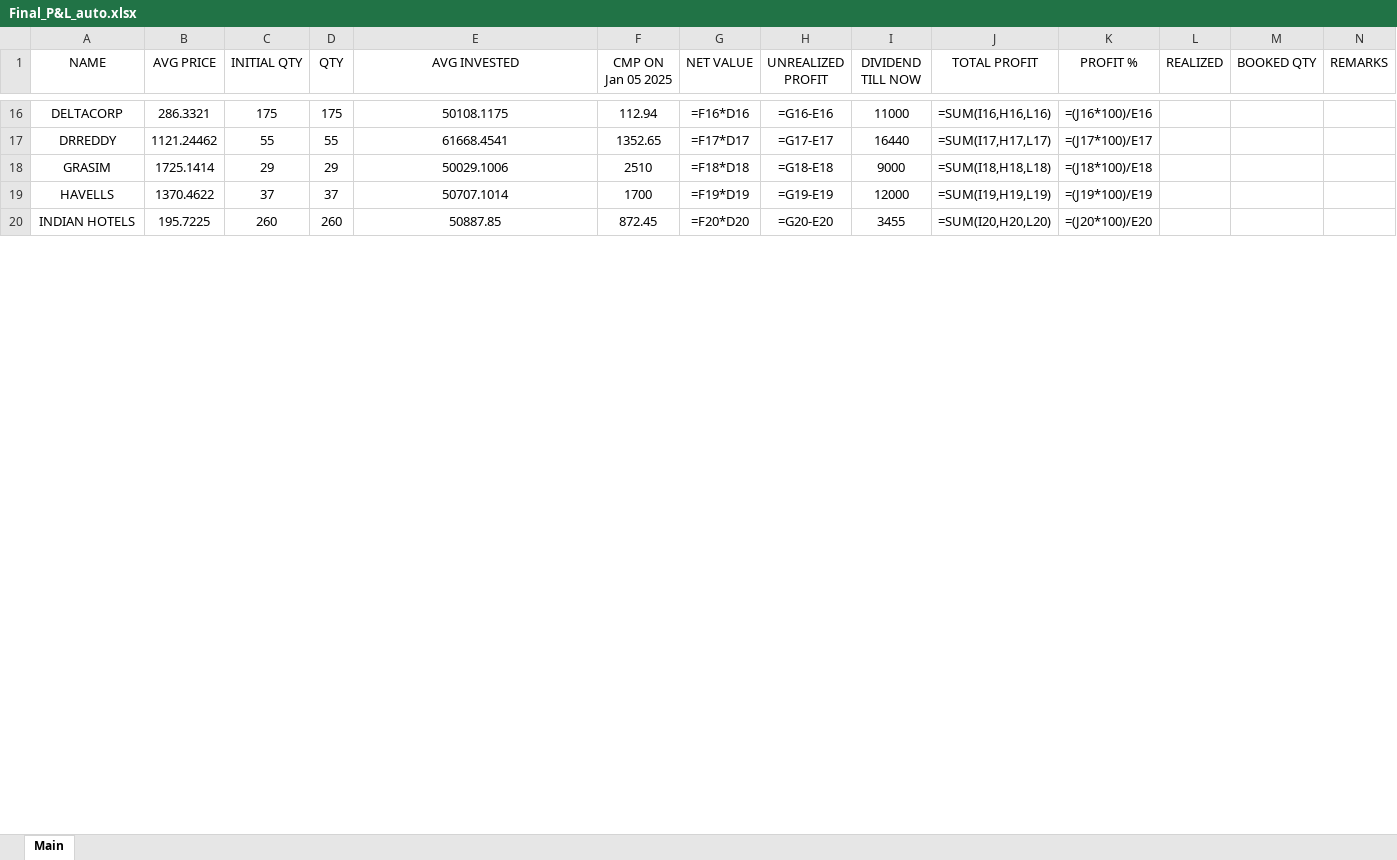
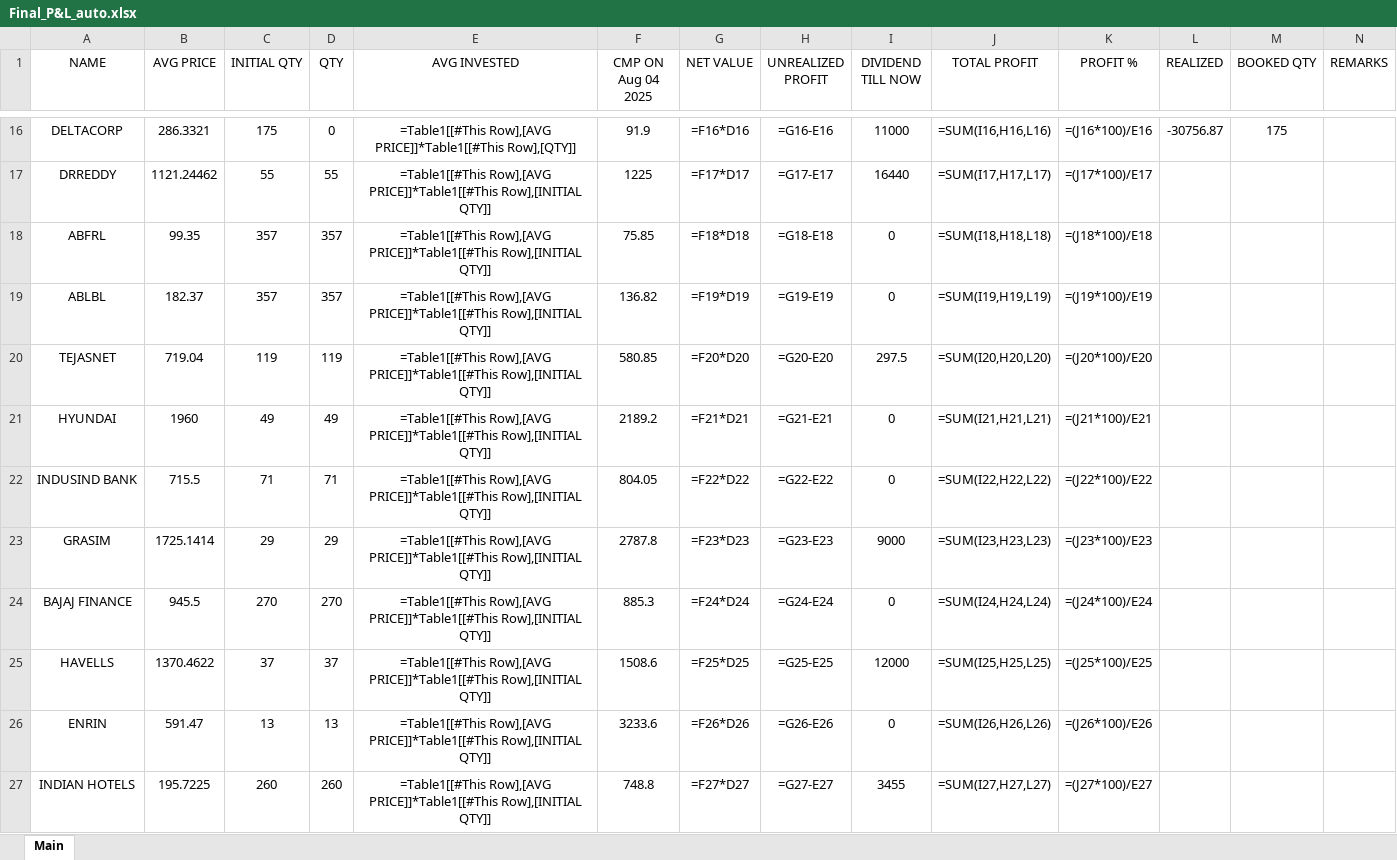
Before and after one commit to D4T4R/Stock_Price_Automation, an Excel workbook: Final_P&L_auto.xlsx, sheet Main, drawn as a sheet; only a part is shown, gaps mark what is left out; values as stored, in another font and other column widths than the file's, no borders; formulas without a stored value are shown as written; table styles not drawn; addresses are those after the commit; the diff covers the shown part only; the diff names each change by its address in the sheet, - before the commit and + after, or states it on an @@ line.

```diff
--- a/Final_P&L_auto.xlsx (sheet Main)
+++ b/Final_P&L_auto.xlsx (sheet Main)
-F1: CMP ON Jan 05 2025
+F1: CMP ON Aug 04 2025
-D16 (QTY): 175
+D16 (QTY): 0
-E16 (AVG INVESTED): 50108.1175
+E16 (AVG INVESTED): =Table1[[#This Row],[AVG PRICE]]*Table1[[#This Row],[QTY]]
-F16 (CMP ON Aug 04 2025): 112.94
+F16 (CMP ON Aug 04 2025): 91.9
-L16 (REALIZED): (empty)
+L16 (REALIZED): -30756.87
-M16 (BOOKED QTY): (empty)
+M16 (BOOKED QTY): 175
-E17 (AVG INVESTED): 61668.4541
+E17 (AVG INVESTED): =Table1[[#This Row],[AVG PRICE]]*Table1[[#This Row],[INITIAL QTY]]
-F17 (CMP ON Aug 04 2025): 1352.65
+F17 (CMP ON Aug 04 2025): 1225
+row 18: ABFRL | 99.35 | 357 | 357 | =Table1[[#This Row],[AVG PRICE]]*Table1[[#This Row],[INITIAL QTY]] | 75.85 | =F18*D18 | =G18-E18 | 0 | =SUM(I18,H18,L18) | =(J18*100)/E18
+row 19: ABLBL | 182.37 | 357 | 357 | =Table1[[#This Row],[AVG PRICE]]*Table1[[#This Row],[INITIAL QTY]] | 136.82 | =F19*D19 | =G19-E19 | 0 | =SUM(I19,H19,L19) | =(J19*100)/E19
+row 20: TEJASNET | 719.04 | 119 | 119 | =Table1[[#This Row],[AVG PRICE]]*Table1[[#This Row],[INITIAL QTY]] | 580.85 | =F20*D20 | =G20-E20 | 297.5 | =SUM(I20,H20,L20) | =(J20*100)/E20
+row 21: HYUNDAI | 1960 | 49 | 49 | =Table1[[#This Row],[AVG PRICE]]*Table1[[#This Row],[INITIAL QTY]] | 2189.2 | =F21*D21 | =G21-E21 | 0 | =SUM(I21,H21,L21) | =(J21*100)/E21
+row 22: INDUSIND BANK | 715.5 | 71 | 71 | =Table1[[#This Row],[AVG PRICE]]*Table1[[#This Row],[INITIAL QTY]] | 804.05 | =F22*D22 | =G22-E22 | 0 | =SUM(I22,H22,L22) | =(J22*100)/E22
-E23 (AVG INVESTED): 50029.1006
+E23 (AVG INVESTED): =Table1[[#This Row],[AVG PRICE]]*Table1[[#This Row],[INITIAL QTY]]
-F23 (CMP ON Aug 04 2025): 2510
+F23 (CMP ON Aug 04 2025): 2787.8
-G23 (NET VALUE): =F18*D18
+G23 (NET VALUE): =F23*D23
-H23 (UNREALIZED PROFIT): =G18-E18
+H23 (UNREALIZED PROFIT): =G23-E23
-J23 (TOTAL PROFIT): =SUM(I18,H18,L18)
+J23 (TOTAL PROFIT): =SUM(I23,H23,L23)
-K23 (PROFIT %): =(J18*100)/E18
+K23 (PROFIT %): =(J23*100)/E23
+row 24: BAJAJ FINANCE | 945.5 | 270 | 270 | =Table1[[#This Row],[AVG PRICE]]*Table1[[#This Row],[INITIAL QTY]] | 885.3 | =F24*D24 | =G24-E24 | 0 | =SUM(I24,H24,L24) | =(J24*100)/E24
-E25 (AVG INVESTED): 50707.1014
+E25 (AVG INVESTED): =Table1[[#This Row],[AVG PRICE]]*Table1[[#This Row],[INITIAL QTY]]
-F25 (CMP ON Aug 04 2025): 1700
+F25 (CMP ON Aug 04 2025): 1508.6
-G25 (NET VALUE): =F19*D19
+G25 (NET VALUE): =F25*D25
-H25 (UNREALIZED PROFIT): =G19-E19
+H25 (UNREALIZED PROFIT): =G25-E25
-J25 (TOTAL PROFIT): =SUM(I19,H19,L19)
+J25 (TOTAL PROFIT): =SUM(I25,H25,L25)
-K25 (PROFIT %): =(J19*100)/E19
+K25 (PROFIT %): =(J25*100)/E25
+row 26: ENRIN | 591.47 | 13 | 13 | =Table1[[#This Row],[AVG PRICE]]*Table1[[#This Row],[INITIAL QTY]] | 3233.6 | =F26*D26 | =G26-E26 | 0 | =SUM(I26,H26,L26) | =(J26*100)/E26
-E27 (AVG INVESTED): 50887.85
+E27 (AVG INVESTED): =Table1[[#This Row],[AVG PRICE]]*Table1[[#This Row],[INITIAL QTY]]
-F27 (CMP ON Aug 04 2025): 872.45
+F27 (CMP ON Aug 04 2025): 748.8
-G27 (NET VALUE): =F20*D20
+G27 (NET VALUE): =F27*D27
-H27 (UNREALIZED PROFIT): =G20-E20
+H27 (UNREALIZED PROFIT): =G27-E27
-J27 (TOTAL PROFIT): =SUM(I20,H20,L20)
+J27 (TOTAL PROFIT): =SUM(I27,H27,L27)
-K27 (PROFIT %): =(J20*100)/E20
+K27 (PROFIT %): =(J27*100)/E27
```
Also changed, not shown: 2 removed rows and 126 edited cells elsewhere in this sheet.
